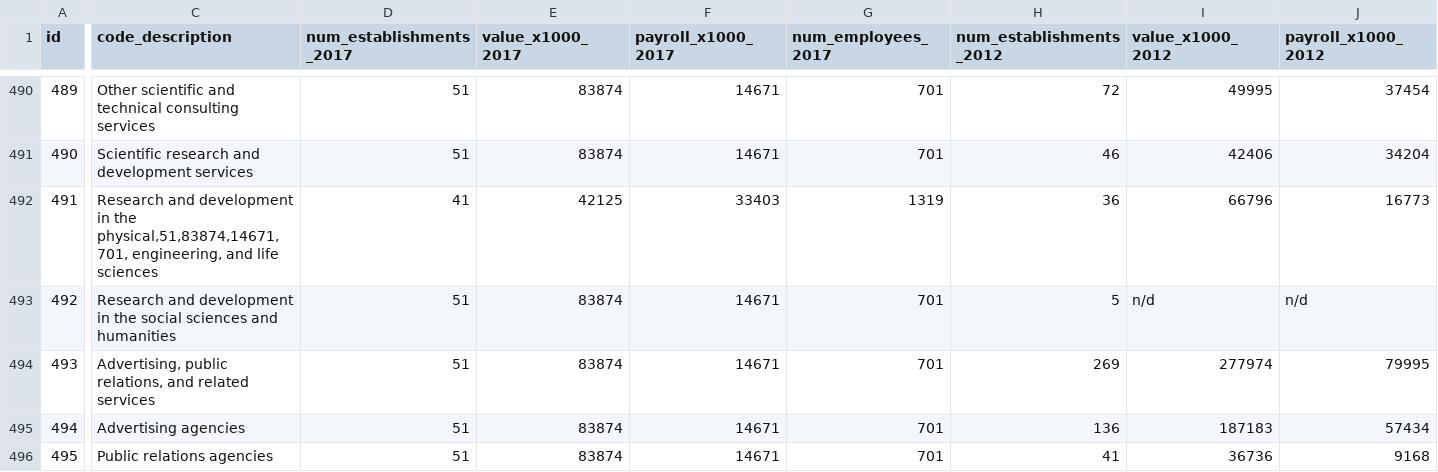
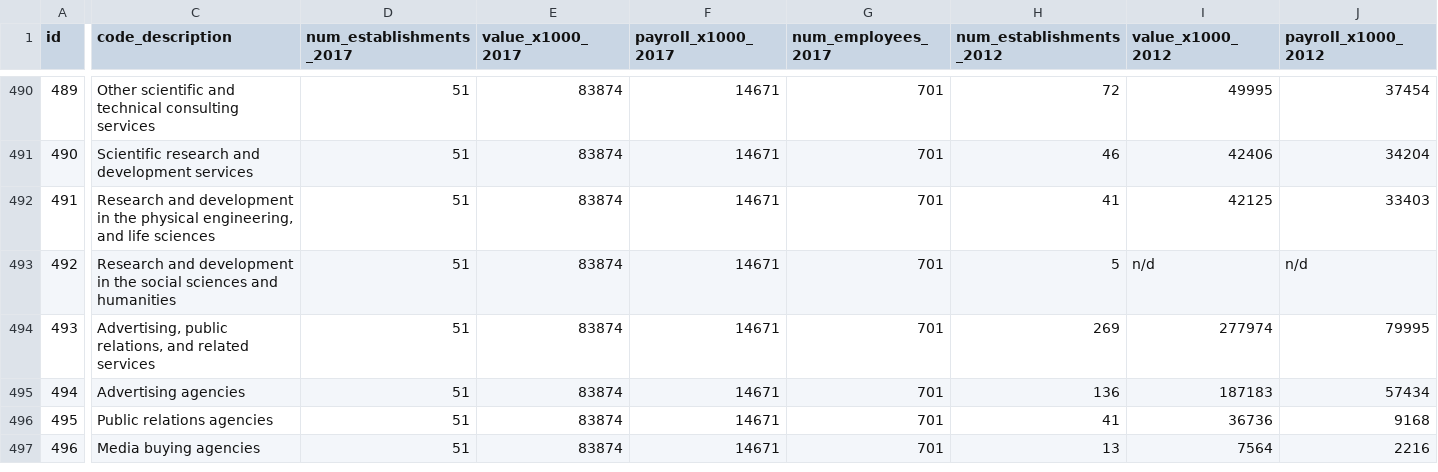
Before and after one commit to EstadisticasPR/Compara-Tu-Negocio, a CSV file: migrate_compara_tu_negocio_data/ComparaTuNegocio_update2012.csv, drawn as a sheet; only a part is shown, gaps mark what is left out; the shorter side is filled out with more unchanged rows; the diff covers the shown part only; the diff names each change by its address in the sheet, - before the commit and + after, or states it on an @@ line.

Commit message:
Update ComparaTuNegocio_update2012.csv

```diff
--- a/migrate_compara_tu_negocio_data/ComparaTuNegocio_update2012.csv
+++ b/migrate_compara_tu_negocio_data/ComparaTuNegocio_update2012.csv
-C492 (code_description): …in the physical,51,83874,14671,701, engineering, and…
+C492 (code_description): …in the physical engineering, and…
-D492 (num_establishments_2017): 41
+D492 (num_establishments_2017): 51
-E492 (value_x1000_2017): 42125
+E492 (value_x1000_2017): 83874
-F492 (payroll_x1000_2017): 33403
+F492 (payroll_x1000_2017): 14671
-G492 (num_employees_2017): 1319
+G492 (num_employees_2017): 701
-H492 (num_establishments_2012): 36
+H492 (num_establishments_2012): 41
-I492 (value_x1000_2012): 66796
+I492 (value_x1000_2012): 42125
-J492 (payroll_x1000_2012): 16773
+J492 (payroll_x1000_2012): 33403
```
Also changed, not shown: 9 edited cells elsewhere in this file.
